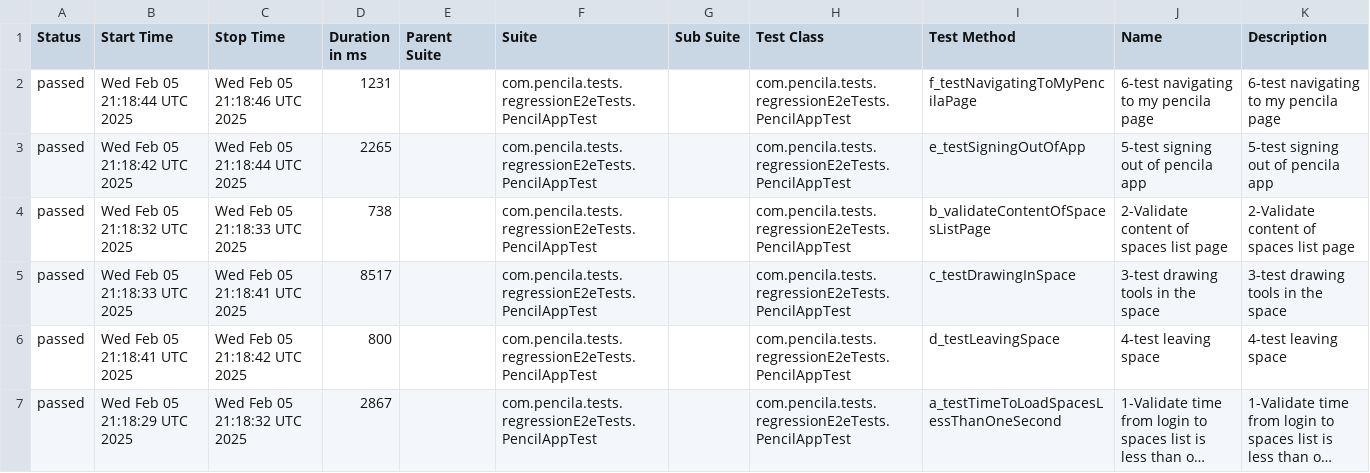
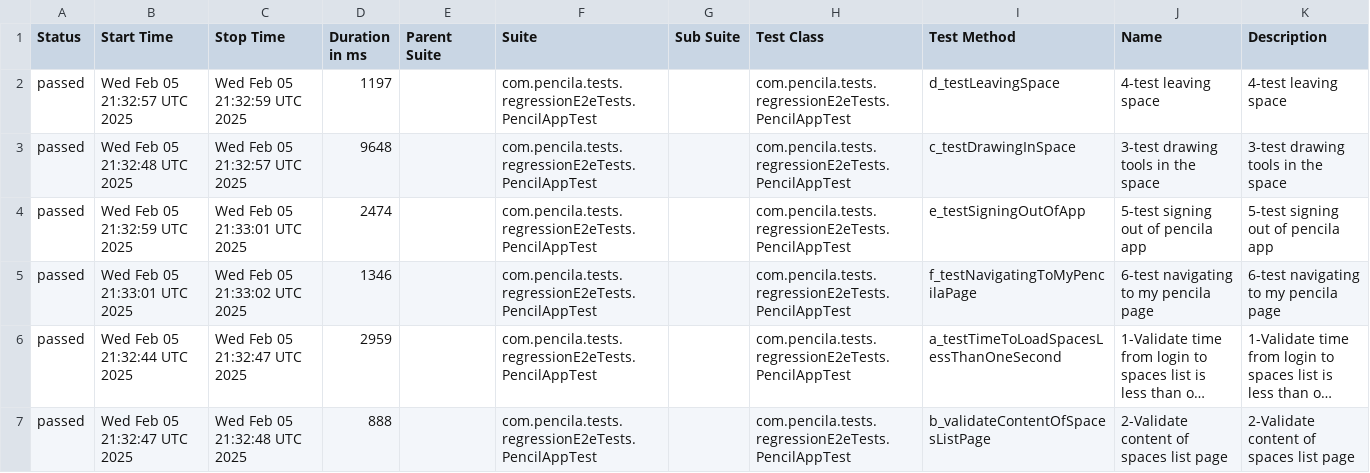
Before and after one commit to AbdelazizNassif/practice-selenium, a CSV file: data/suites.csv, drawn as a sheet; long unchanged cells end in …; removed rows and columns are numbered as before the commit, all else as after; the diff names each change by its address in the sheet, - before the commit and + after, or states it on an @@ line.

```diff
--- a/data/suites.csv
+++ b/data/suites.csv
+row 2: passed | Wed Feb 05 21:32:57 UTC 2025 | Wed Feb 05 21:32:59 UTC 2025 | 1197 |  | com.pencila.tests.regressionE2eTests.PencilAppTest |  | com.pencila.tests.regressionE2eTests.PencilAppTest | d_testLeavingSpace | 4-test leaving space | 4-test leaving space
-B3 (Start Time): Wed Feb 05 21:18:44 UTC 2025
+B3 (Start Time): Wed Feb 05 21:32:48 UTC 2025
-C3 (Stop Time): Wed Feb 05 21:18:46 UTC 2025
+C3 (Stop Time): Wed Feb 05 21:32:57 UTC 2025
-D3 (Duration in ms): 1231
+D3 (Duration in ms): 9648
-I3 (Test Method): f_testNavigatingToMyPencilaPage
+I3 (Test Method): c_testDrawingInSpace
-J3 (Name): 6-test navigating to my pencila page
+J3 (Name): 3-test drawing tools in the space
-K3 (Description): 6-test navigating to my pencila page
+K3 (Description): 3-test drawing tools in the space
-B4 (Start Time): Wed Feb 05 21:18:42 UTC 2025
+B4 (Start Time): Wed Feb 05 21:32:59 UTC 2025
-C4 (Stop Time): Wed Feb 05 21:18:44 UTC 2025
+C4 (Stop Time): Wed Feb 05 21:33:01 UTC 2025
-D4 (Duration in ms): 2265
+D4 (Duration in ms): 2474
-B5 (Start Time): Wed Feb 05 21:18:32 UTC 2025
+B5 (Start Time): Wed Feb 05 21:33:01 UTC 2025
-C5 (Stop Time): Wed Feb 05 21:18:33 UTC 2025
+C5 (Stop Time): Wed Feb 05 21:33:02 UTC 2025
-D5 (Duration in ms): 738
+D5 (Duration in ms): 1346
-I5 (Test Method): b_validateContentOfSpacesListPage
+I5 (Test Method): f_testNavigatingToMyPencilaPage
-J5 (Name): 2-Validate content of spaces list page
+J5 (Name): 6-test navigating to my pencila page
-K5 (Description): 2-Validate content of spaces list page
+K5 (Description): 6-test navigating to my pencila page
-row 5: passed | Wed Feb 05 21:18:33 UTC 2025 | Wed Feb 05 21:18:41 UTC 2025 | 8517 |  | com.pencila.tests.regressionE2eTests.PencilAppTest |  | com.pencila.tests.regressionE2eTests.PencilAppTest | c_testDrawingInSpace | 3-test drawing tools in the space | 3-test drawing tools in the space
-row 6: passed | Wed Feb 05 21:18:41 UTC 2025 | Wed Feb 05 21:18:42 UTC 2025 | 800 |  | com.pencila.tests.regressionE2eTests.PencilAppTest |  | com.pencila.tests.regressionE2eTests.PencilAppTest | d_testLeavingSpace | 4-test leaving space | 4-test leaving space
-B6 (Start Time): Wed Feb 05 21:18:29 UTC 2025
+B6 (Start Time): Wed Feb 05 21:32:44 UTC 2025
-C6 (Stop Time): Wed Feb 05 21:18:32 UTC 2025
+C6 (Stop Time): Wed Feb 05 21:32:47 UTC 2025
-D6 (Duration in ms): 2867
+D6 (Duration in ms): 2959
+row 7: passed | Wed Feb 05 21:32:47 UTC 2025 | Wed Feb 05 21:32:48 UTC 2025 | 888 |  | com.pencila.tests.regressionE2eTests.PencilAppTest |  | com.pencila.tests.regressionE2eTests.PencilAppTest | b_validateContentOfSpacesListPage | 2-Validate content of spaces list page | 2-Validate content of spaces list page
```
Also changed, not shown: 27 other files.
